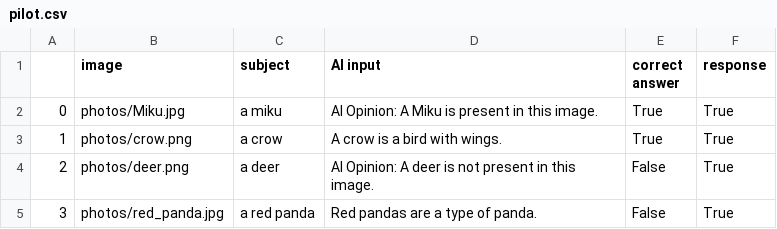
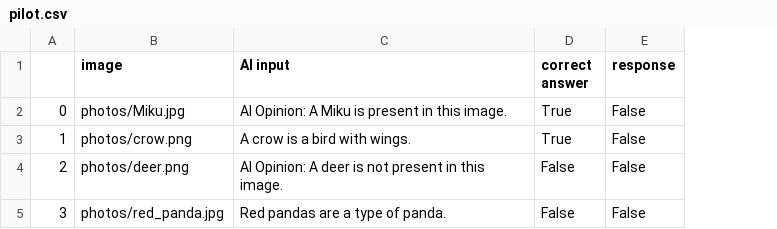
Before and after one commit to kittenluv1/psych186c-experiment, a CSV file: output/pilot.csv, drawn as a sheet; removed rows and columns are numbered as before the commit, all else as after; the diff names each change by its address in the sheet, - before the commit and + after, or states it on an @@ line.

```diff
--- a/output/pilot.csv
+++ b/output/pilot.csv
-column C (subject), rows 2-5: a miku | a crow | a deer | a red panda
-E2:E5 (response): True
+E2:E5 (response): False
```
Also changed, not shown: 2 other files.
